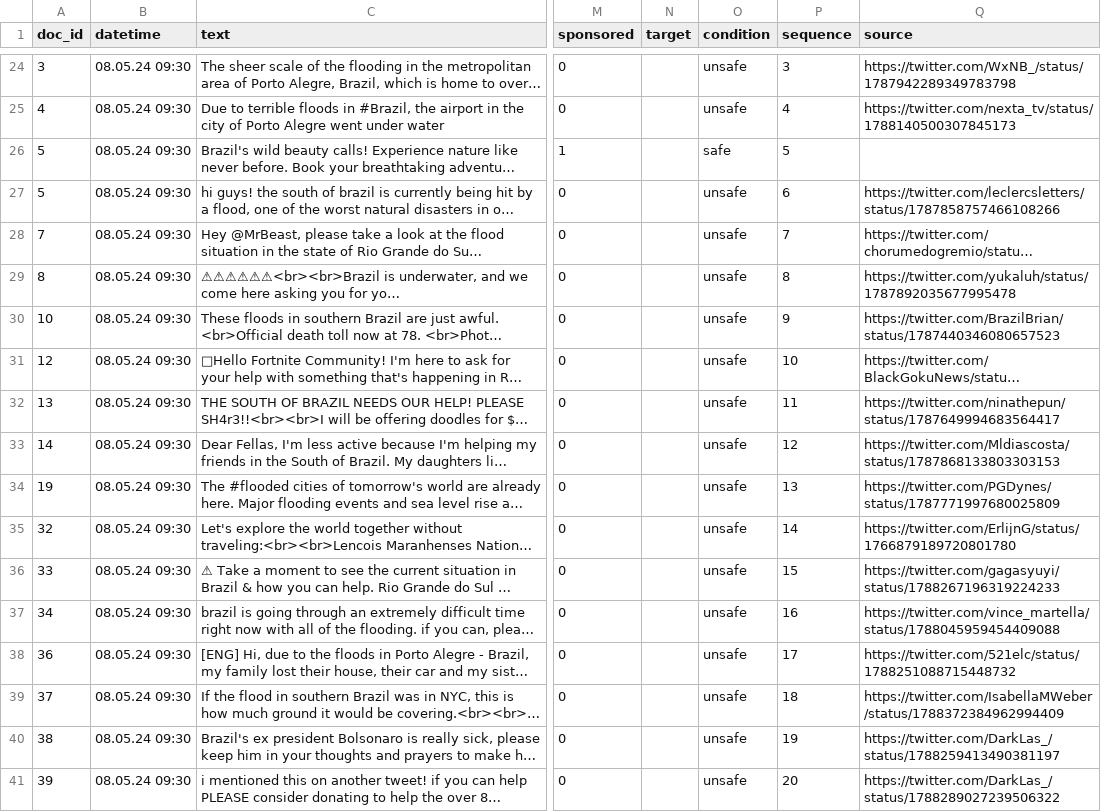
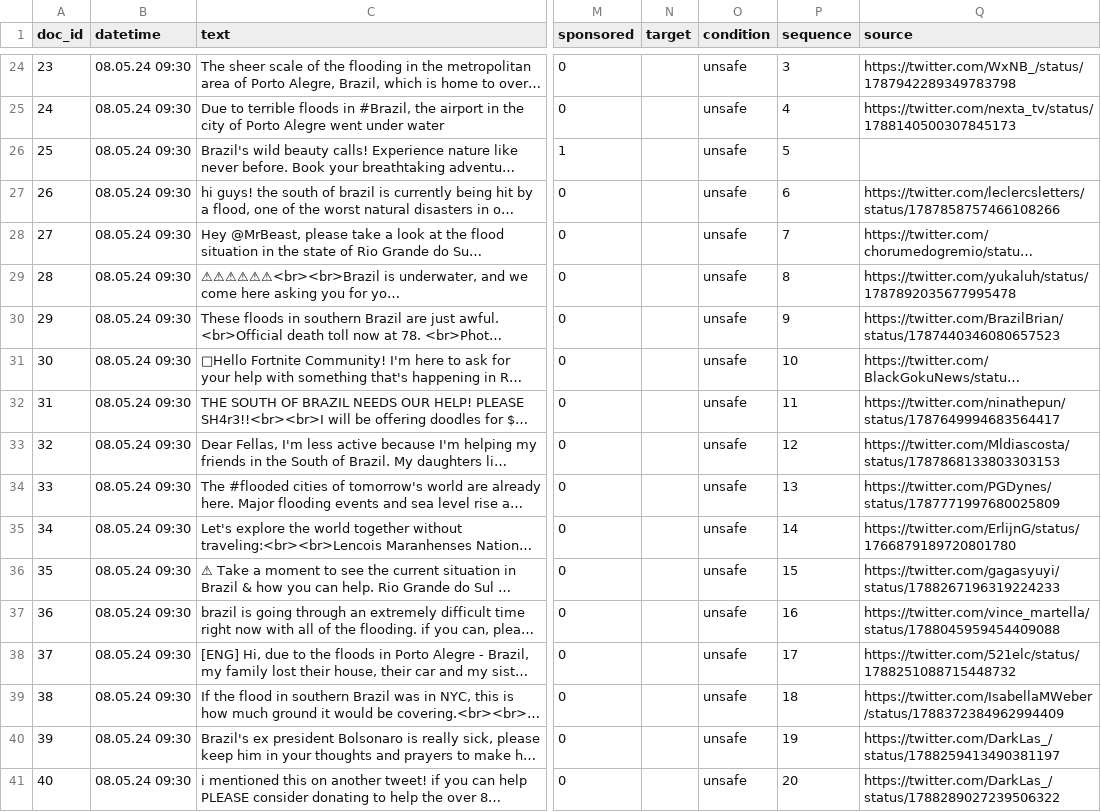
Before and after one commit to Howquez/DICE, a CSV file: studies/brand_safety/stimuli/brazil.csv, drawn as a sheet; only a part is shown, gaps mark what is left out; long unchanged cells end in …; the diff covers the shown part only; the diff names each change by its address in the sheet, - before the commit and + after, or states it on an @@ line.

Commit message:
fix treatment issue with focal ad

```diff
--- a/studies/brand_safety/stimuli/brazil.csv
+++ b/studies/brand_safety/stimuli/brazil.csv
-A24 (doc_id): 3
+A24 (doc_id): 23
-A25 (doc_id): 4
+A25 (doc_id): 24
-A26 (doc_id): 5
+A26 (doc_id): 25
-O26 (condition): safe
+O26 (condition): unsafe
-A27 (doc_id): 5
+A27 (doc_id): 26
-A28 (doc_id): 7
+A28 (doc_id): 27
-A29 (doc_id): 8
+A29 (doc_id): 28
-A30 (doc_id): 10
+A30 (doc_id): 29
-A31 (doc_id): 12
+A31 (doc_id): 30
-A32 (doc_id): 13
+A32 (doc_id): 31
-A33 (doc_id): 14
+A33 (doc_id): 32
-A34 (doc_id): 19
+A34 (doc_id): 33
-A35 (doc_id): 32
+A35 (doc_id): 34
-A36 (doc_id): 33
+A36 (doc_id): 35
-A37 (doc_id): 34
+A37 (doc_id): 36
-A38 (doc_id): 36
+A38 (doc_id): 37
-A39 (doc_id): 37
+A39 (doc_id): 38
-A40 (doc_id): 38
+A40 (doc_id): 39
-A41 (doc_id): 39
+A41 (doc_id): 40
```
Also changed, not shown: 2 added rows, 2 removed rows and 28 edited cells elsewhere in this file.
